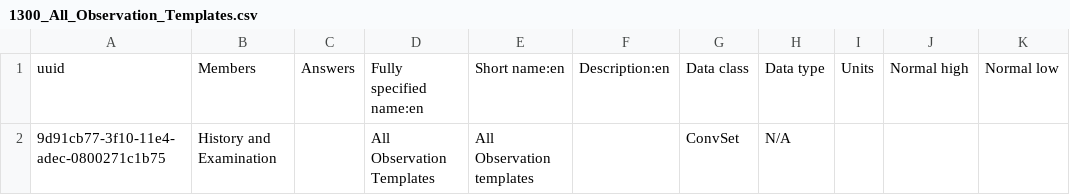
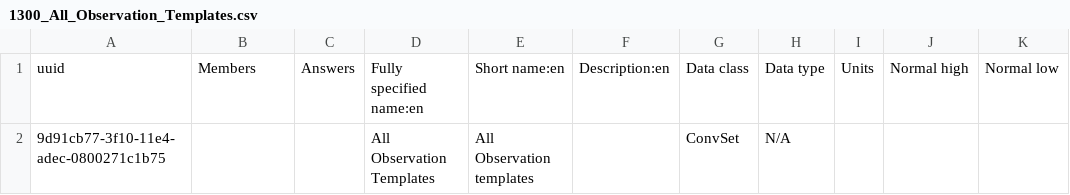
Before and after one commit to rgabbott/bahmni_metadata_93, a CSV file: metadata/configuration/concepts/1300_All_Observation_Templates.csv, drawn as a sheet; only a part is shown; the diff names each change by its address in the sheet, - before the commit and + after, or states it on an @@ line.

```diff
--- a/metadata/configuration/concepts/1300_All_Observation_Templates.csv
+++ b/metadata/configuration/concepts/1300_All_Observation_Templates.csv
-B2: History and Examination
+B2: (empty)
```
Also changed, not shown: metadata/configuration/concepts/Updated_concepts.csv, 28 other files.
